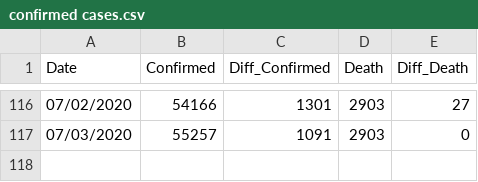
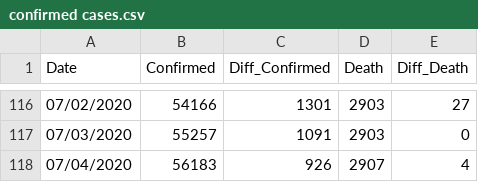
Before and after one commit to Ying-Ju/Ohio_covid19.github.io, a CSV file: confirmed cases.csv, drawn as a sheet; only a part is shown, gaps mark what is left out.

Commit message:
Update confirmed cases.csv

```diff
--- a/confirmed cases.csv
+++ b/confirmed cases.csv
@@ -117 +117,2 @@
 "07/03/2020",55257,1091,2903,0
+"07/04/2020",56183,926,2907,4
```
